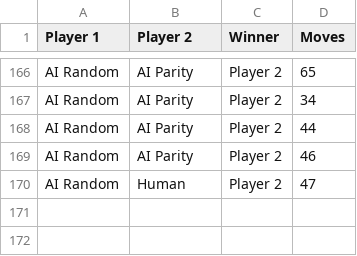
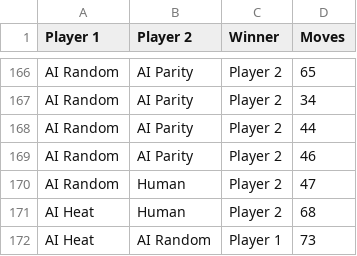
Before and after one commit to WilkersonJJ/BattleshipAI, a CSV file: result.csv, drawn as a sheet; only a part is shown, gaps mark what is left out; the diff names each change by its address in the sheet, - before the commit and + after, or states it on an @@ line.

```diff
--- a/result.csv
+++ b/result.csv
+row 171: AI Heat | Human | Player 2 | 68
+row 172: AI Heat | AI Random | Player 1 | 73
```
Also changed, not shown: 2 other files.
